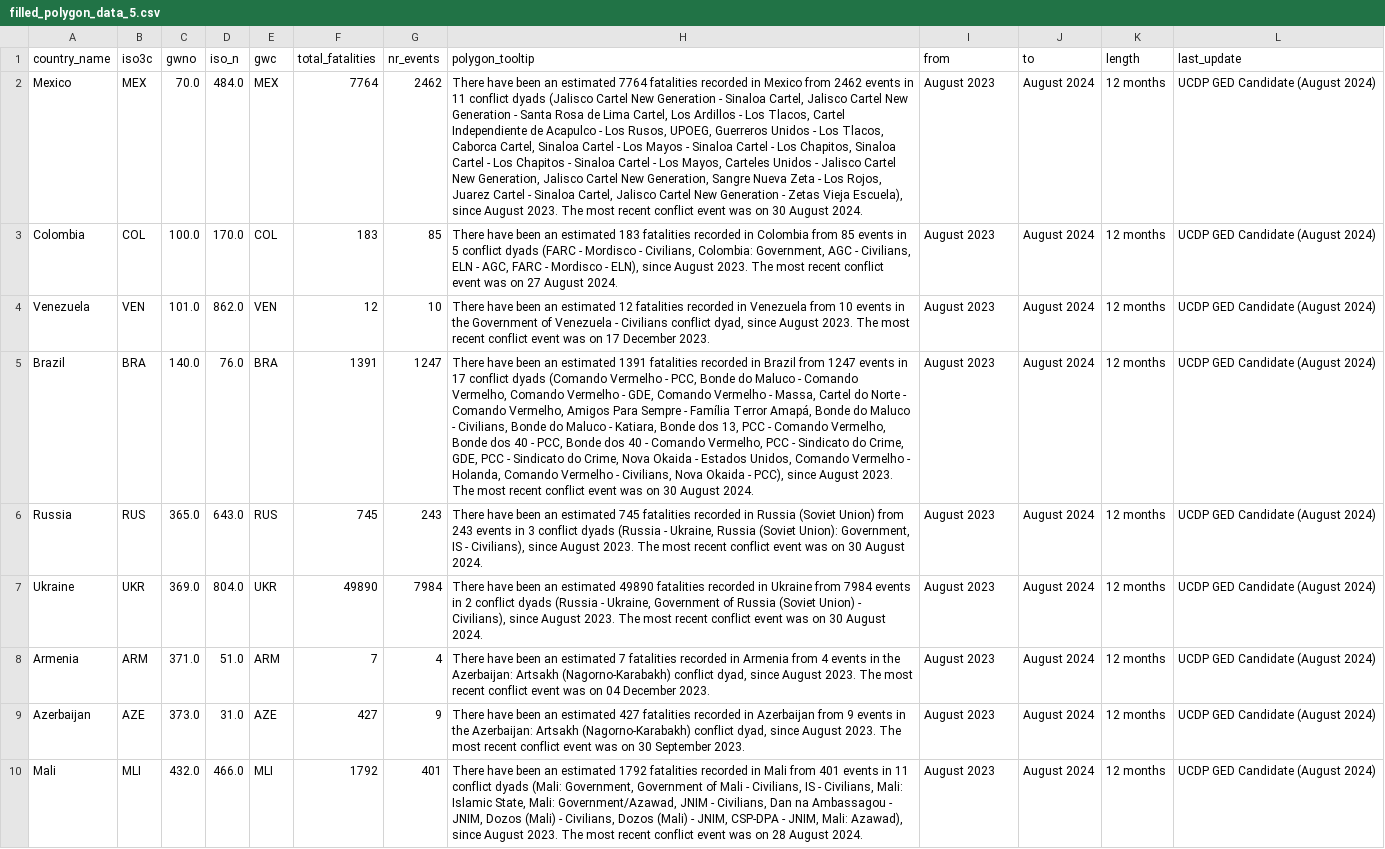
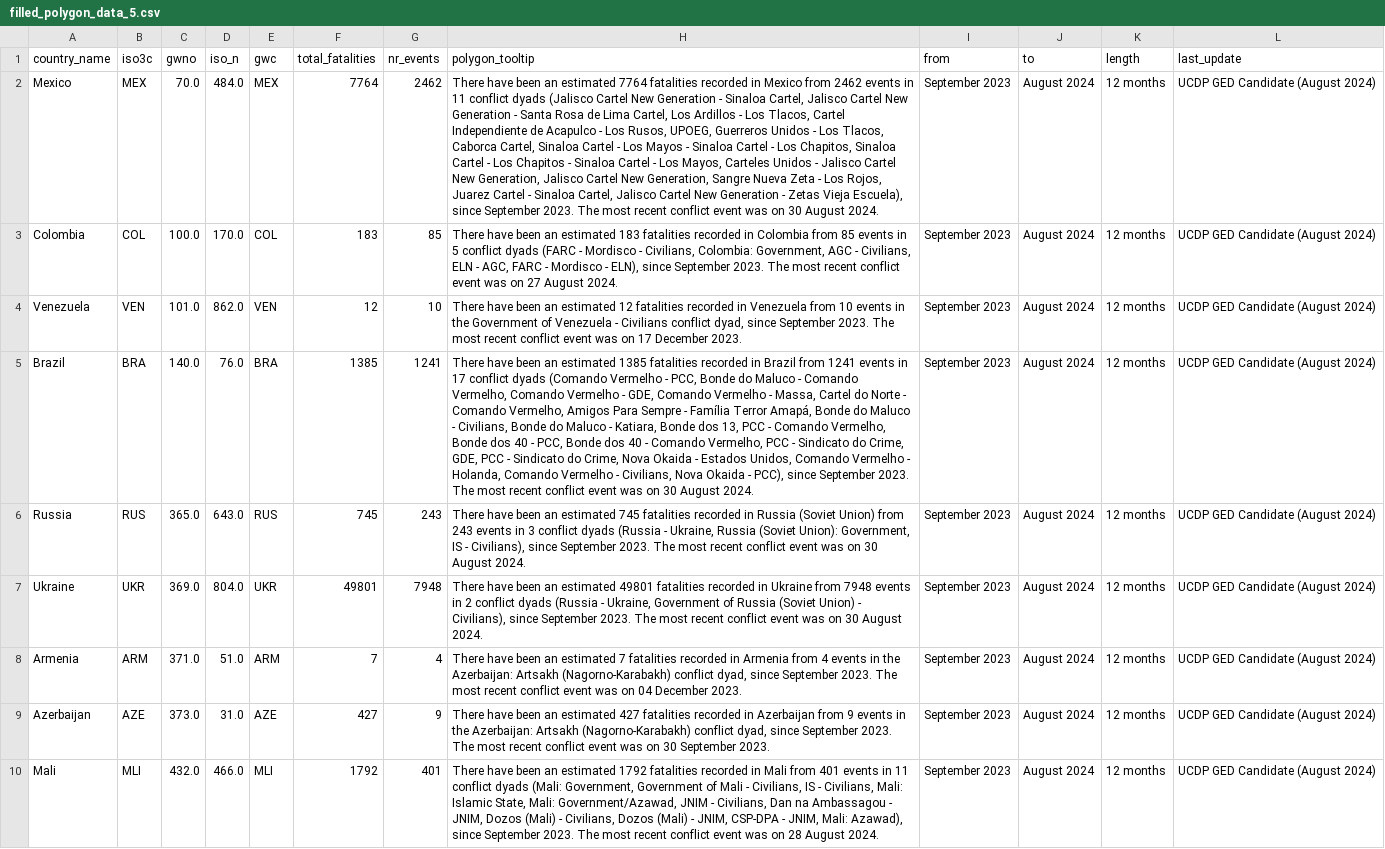
Before and after one commit to tvancisin/fatalities_map, a CSV file: public/data/filled_polygon_data_5.csv, drawn as a sheet; only a part is shown; the diff covers the shown part only; the diff names each change by its address in the sheet, - before the commit and + after, or states it on an @@ line.

```diff
--- a/public/data/filled_polygon_data_5.csv
+++ b/public/data/filled_polygon_data_5.csv
-H2 (polygon_tooltip): …Escuela), since August 2023. The…
+H2 (polygon_tooltip): …Escuela), since September 2023. The…
-I2:I10 (from): August 2023
+I2:I10 (from): September 2023
-H3 (polygon_tooltip): …ELN), since August 2023. The…
+H3 (polygon_tooltip): …ELN), since September 2023. The…
-H4 (polygon_tooltip): …dyad, since August 2023. The…
+H4 (polygon_tooltip): …dyad, since September 2023. The…
-F5 (total_fatalities): 1391
+F5 (total_fatalities): 1385
-G5 (nr_events): 1247
+G5 (nr_events): 1241
-H5 (polygon_tooltip): …an estimated 1391 fatalities recorded in Brazil from 1247 events in 17 conflict dyads (Comando Vermelho - PCC, Bonde do Maluco - Comando Vermelho, Comando Vermelho - GDE, Comando Vermelho - Massa, Cartel do Norte - Comando Vermelho, Amigos Para Sempre - Família Terror Amapá, Bonde do Maluco - Civilians, Bonde do Maluco - Katiara, Bonde dos 13, PCC - Comando Vermelho, Bonde dos 40 - PCC, Bonde dos 40 - Comando Vermelho, PCC - Sindicato do Crime, GDE, PCC - Sindicato do Crime, Nova Okaida - Estados Unidos, Comando Vermelho - Holanda, Comando Vermelho - Civilians, Nova Okaida - PCC), since August 2023. The…
+H5 (polygon_tooltip): …an estimated 1385 fatalities recorded in Brazil from 1241 events in 17 conflict dyads (Comando Vermelho - PCC, Bonde do Maluco - Comando Vermelho, Comando Vermelho - GDE, Comando Vermelho - Massa, Cartel do Norte - Comando Vermelho, Amigos Para Sempre - Família Terror Amapá, Bonde do Maluco - Civilians, Bonde do Maluco - Katiara, Bonde dos 13, PCC - Comando Vermelho, Bonde dos 40 - PCC, Bonde dos 40 - Comando Vermelho, PCC - Sindicato do Crime, GDE, PCC - Sindicato do Crime, Nova Okaida - Estados Unidos, Comando Vermelho - Holanda, Comando Vermelho - Civilians, Nova Okaida - PCC), since September 2023. The…
-H6 (polygon_tooltip): …Civilians), since August 2023. The…
+H6 (polygon_tooltip): …Civilians), since September 2023. The…
-F7 (total_fatalities): 49890
+F7 (total_fatalities): 49801
-G7 (nr_events): 7984
+G7 (nr_events): 7948
-H7 (polygon_tooltip): …an estimated 49890 fatalities recorded in Ukraine from 7984 events in 2 conflict dyads (Russia - Ukraine, Government of Russia (Soviet Union) - Civilians), since August 2023. The…
+H7 (polygon_tooltip): …an estimated 49801 fatalities recorded in Ukraine from 7948 events in 2 conflict dyads (Russia - Ukraine, Government of Russia (Soviet Union) - Civilians), since September 2023. The…
-H8 (polygon_tooltip): …dyad, since August 2023. The…
+H8 (polygon_tooltip): …dyad, since September 2023. The…
-H9 (polygon_tooltip): …dyad, since August 2023. The…
+H9 (polygon_tooltip): …dyad, since September 2023. The…
-H10 (polygon_tooltip): …Azawad), since August 2023. The…
+H10 (polygon_tooltip): …Azawad), since September 2023. The…
```
Also changed, not shown: 93 edited cells elsewhere in this file, public/data/agt_point_data.csv, public/data/country_data.csv, 4 other files.
